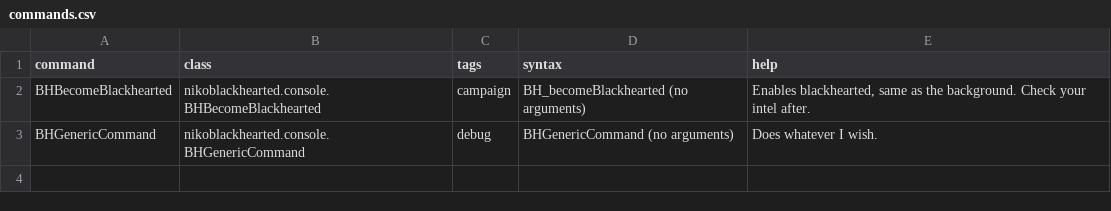
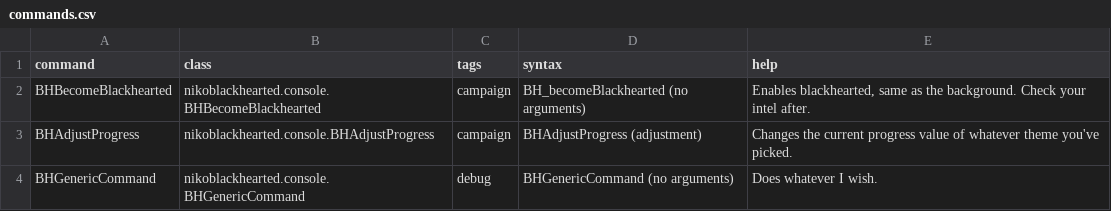
Before and after one commit to nikothedude/Blackhearted, a CSV file: data/console/commands.csv, drawn as a sheet; the diff names each change by its address in the sheet, - before the commit and + after, or states it on an @@ line.

```diff
--- a/data/console/commands.csv
+++ b/data/console/commands.csv
+row 3: BHAdjustProgress | nikoblackhearted.console.BHAdjustProgress | campaign | BHAdjustProgress (adjustment) | Changes the current progress value of whatever theme you've picked.
```
Also changed, not shown: data/campaign/market_conditions.csv, 39 other files.
